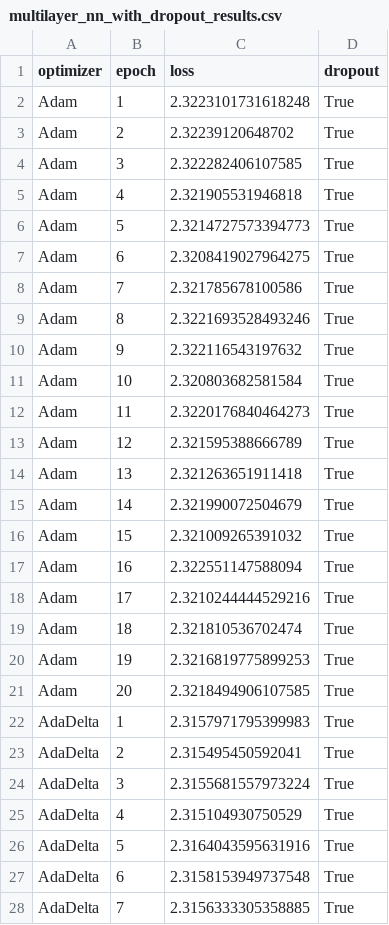
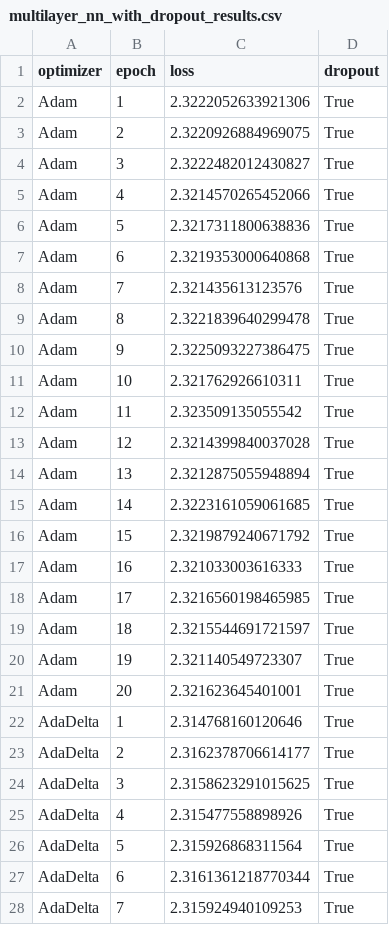
Before and after one commit to hibana2077/LBO, a CSV file: src/results/multilayer_nn_with_dropout_results.csv, drawn as a sheet; only a part is shown; the diff covers the shown part only.

```diff
--- a/src/results/multilayer_nn_with_dropout_results.csv
+++ b/src/results/multilayer_nn_with_dropout_results.csv
@@ -1,28 +1,28 @@
 optimizer,epoch,loss,dropout
-Adam,1,2.3223101731618248,True
-Adam,2,2.32239120648702,True
-Adam,3,2.322282406107585,True
-Adam,4,2.321905531946818,True
-Adam,5,2.3214727573394773,True
-Adam,6,2.3208419027964275,True
-Adam,7,2.321785678100586,True
-Adam,8,2.3221693528493246,True
-Adam,9,2.322116543197632,True
-Adam,10,2.320803682581584,True
-Adam,11,2.3220176840464273,True
-Adam,12,2.321595388666789,True
-Adam,13,2.321263651911418,True
-Adam,14,2.321990072504679,True
-Adam,15,2.321009265391032,True
-Adam,16,2.322551147588094,True
-Adam,17,2.3210244444529216,True
-Adam,18,2.321810536702474,True
-Adam,19,2.3216819775899253,True
-Adam,20,2.3218494906107585,True
-AdaDelta,1,2.3157971795399983,True
-AdaDelta,2,2.315495450592041,True
-AdaDelta,3,2.3155681557973224,True
-AdaDelta,4,2.315104930750529,True
-AdaDelta,5,2.3164043595631916,True
-AdaDelta,6,2.3158153949737548,True
-AdaDelta,7,2.3156333305358885,True
+Adam,1,2.3222052633921306,True
+Adam,2,2.3220926884969075,True
+Adam,3,2.3222482012430827,True
+Adam,4,2.3214570265452066,True
+Adam,5,2.3217311800638836,True
+Adam,6,2.3219353000640868,True
+Adam,7,2.321435613123576,True
+Adam,8,2.3221839640299478,True
+Adam,9,2.3225093227386475,True
+Adam,10,2.321762926610311,True
+Adam,11,2.323509135055542,True
+Adam,12,2.3214399840037028,True
+Adam,13,2.3212875055948894,True
+Adam,14,2.3223161059061685,True
+Adam,15,2.3219879240671792,True
+Adam,16,2.321033003616333,True
+Adam,17,2.3216560198465985,True
+Adam,18,2.3215544691721597,True
+Adam,19,2.321140549723307,True
+Adam,20,2.321623645401001,True
+AdaDelta,1,2.314768160120646,True
+AdaDelta,2,2.3162378706614177,True
+AdaDelta,3,2.3158623291015625,True
+AdaDelta,4,2.315477558898926,True
+AdaDelta,5,2.315926868311564,True
+AdaDelta,6,2.3161361218770344,True
+AdaDelta,7,2.315924940109253,True
```
Also changed, not shown: 93 edited cells elsewhere in this file, src/results/logistic_regression_imdb_results.csv, src/results/logistic_regression_mnist_results.csv, 11 other files.
